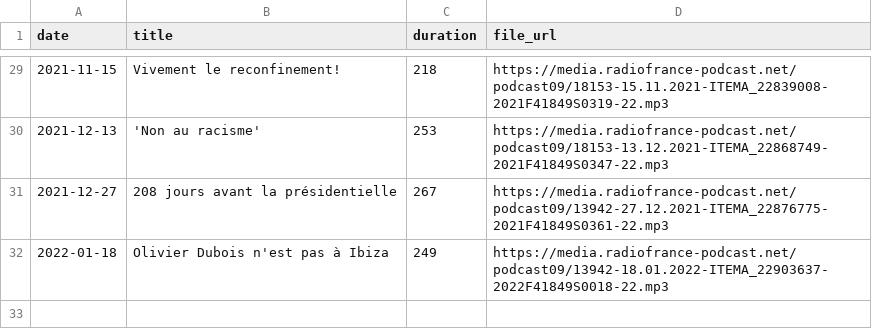
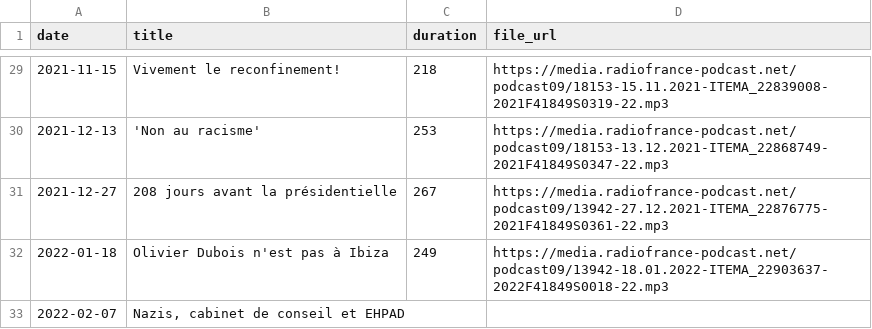
Before and after one commit to ahasverus/franceinter, a CSV file: inst/csv/la-chronique-de-waly-dia.csv, drawn as a sheet; only a part is shown, gaps mark what is left out; the diff names each change by its address in the sheet, - before the commit and + after, or states it on an @@ line.

```diff
--- a/inst/csv/la-chronique-de-waly-dia.csv
+++ b/inst/csv/la-chronique-de-waly-dia.csv
+row 33: 2022-02-07 | Nazis, cabinet de conseil et EHPAD
```
Also changed, not shown: inst/csv/le-moment-meurice.csv, inst/csv/tanguy-pastureau-maltraite-l-info.csv, 3 other files.
